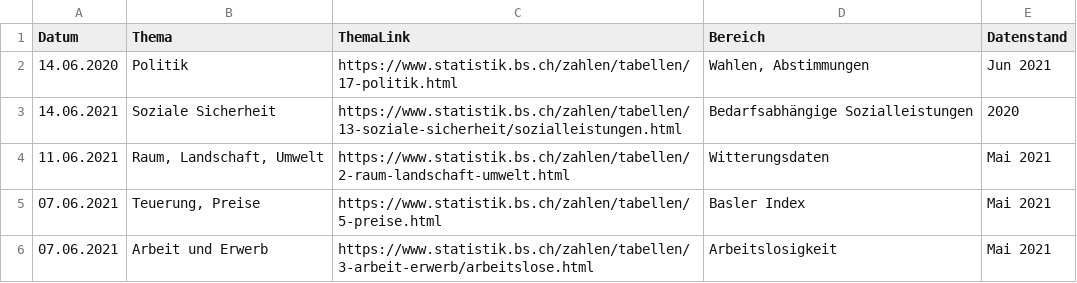
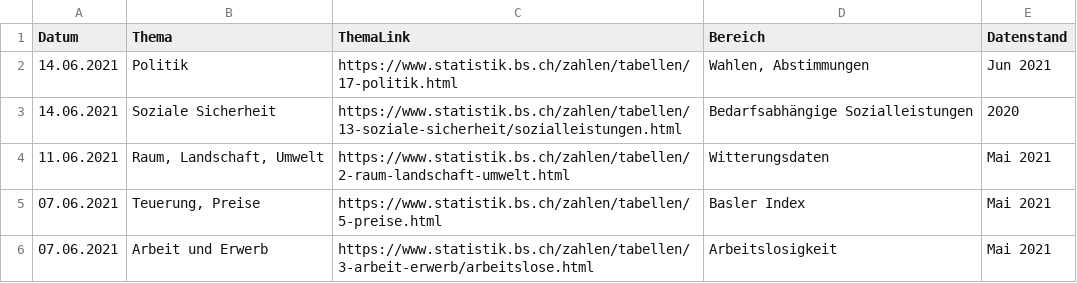
Before and after one commit to StataBS/indikatoren_plus, a TSV file: datenliste.tsv, drawn as a sheet; only a part is shown.

Commit message:
Update datenliste.tsv

```diff
--- a/datenliste.tsv
+++ b/datenliste.tsv
@@ -1,3 +1,3 @@
 Datum	Thema	ThemaLink	Bereich	Datenstand
-14.06.2020	Politik	https://www.statistik.bs.ch/zahlen/tabellen/17-politik.html	Wahlen, Abstimmungen	Jun 2021
+14.06.2021	Politik	https://www.statistik.bs.ch/zahlen/tabellen/17-politik.html	Wahlen, Abstimmungen	Jun 2021
 14.06.2021	Soziale Sicherheit	https://www.statistik.bs.ch/zahlen/tabellen/13-soziale-sicherheit/sozialleistungen.html	Bedarfsabhängige Sozialleistungen	2020
```
